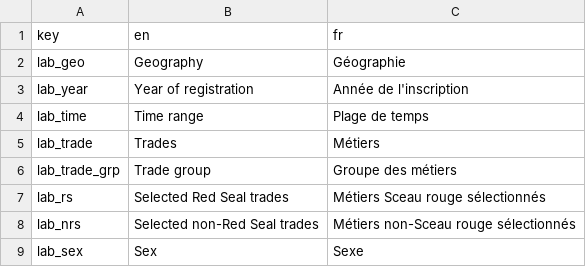
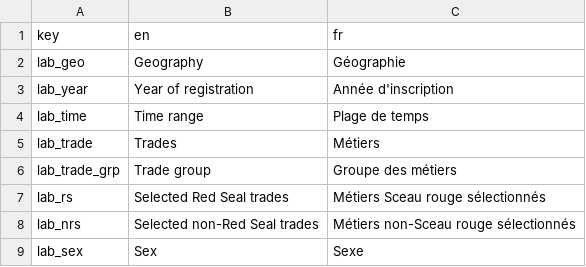
Before and after one commit to parlerBinou/Shiny-RAIS-longitudinal, a CSV file: dictionary/dict_pathway.csv, drawn as a sheet; only a part is shown.

```diff
--- a/dictionary/dict_pathway.csv
+++ b/dictionary/dict_pathway.csv
@@ -2,3 +2,3 @@ key,en,fr
 lab_geo,Geography,Géographie
-lab_year,Year of registration,Année de l'inscription
+lab_year,Year of registration,Année d'inscription
 lab_time,Time range,Plage de temps
```
Also changed, not shown: dictionary/dict_mobility_matrix.csv, dictionary/dict_mobility_measures.csv.
